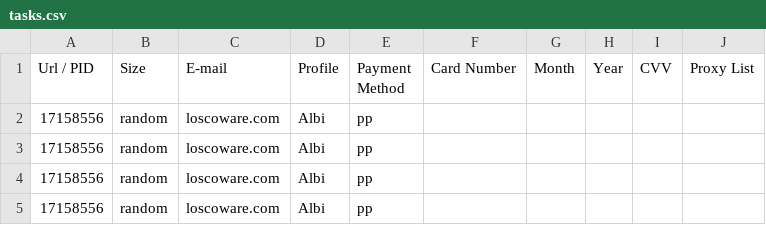
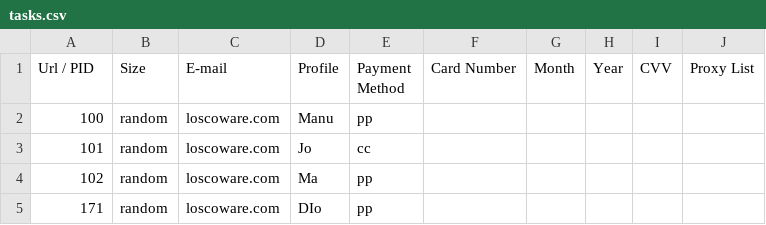
Before and after one commit to ManuCiao10/eagle-sneakers-bot, a CSV file: deadstock_task/tasks.csv, drawn as a sheet.

Commit message:
menu_tasks

```diff
--- a/deadstock_task/tasks.csv
+++ b/deadstock_task/tasks.csv
@@ -1,5 +1,5 @@
 Url / PID,Size,E-mail,Profile,Payment Method,Card Number,Month,Year,CVV,Proxy List
-17158556,random,loscoware.com,Albi,pp,,,,,
-17158556,random,loscoware.com,Albi,pp,,,,,
-17158556,random,loscoware.com,Albi,pp,,,,,
-17158556,random,loscoware.com,Albi,pp,,,,,
+100,random,loscoware.com,Manu,pp,,,,,
+101,random,loscoware.com,Jo,cc,,,,,
+102,random,loscoware.com,Ma,pp,,,,,
+171,random,loscoware.com,DIo,pp,,,,,
```
Also changed, not shown: 3 other files.
